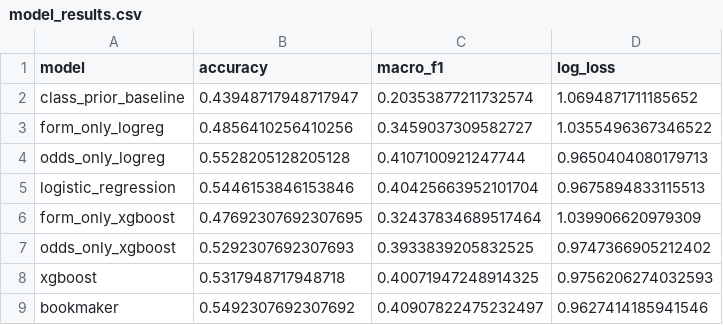
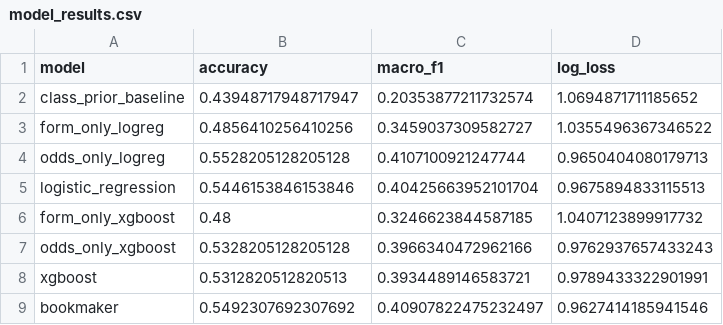
Before and after one commit to oskadt/PLPredictor, a CSV file: results/model_results.csv, drawn as a sheet.

Commit message:
Add new features and improve model training and evaluation
- Introduced `conftest.py` for pytest configuration.
- Updated `requirements.txt` to reflect new dependencies.
- Modified `bootstrap.csv` and `model_results.csv` to include updated model metrics.
- Enhanced `season_logloss.csv` to track matches alongside log loss metrics.
- Added `xgb_config.json` for XGBoost model configuration.
- Removed unnecessary compiled Python files from `__pycache__`.
- Implemented `predict.py` for generating predictions on held-out matches.
- Refactored `train.py` to improve model training, including hyperparameter tuning for XGBoost.
- Added new tests in `test_train.py` for model evaluation and feature generation.
- Removed outdated tests from `test_features.py` related to model evaluation.

```diff
--- a/results/model_results.csv
+++ b/results/model_results.csv
@@ -5,5 +5,5 @@ odds_only_logreg,0.5528205128205128,0.4107100921247744,0.9650404080179713
 logistic_regression,0.5446153846153846,0.40425663952101704,0.9675894833115513
-form_only_xgboost,0.47692307692307695,0.32437834689517464,1.039906620979309
-odds_only_xgboost,0.5292307692307693,0.3933839205832525,0.9747366905212402
-xgboost,0.5317948717948718,0.40071947248914325,0.9756206274032593
+form_only_xgboost,0.48,0.3246623844587185,1.0407123899917732
+odds_only_xgboost,0.5328205128205128,0.3966340472962166,0.9762937657433243
+xgboost,0.5312820512820513,0.3934489146583721,0.9789433322901991
 bookmaker,0.5492307692307692,0.40907822475232497,0.9627414185941546
```
Also changed, not shown: results/bootstrap.csv, results/season_logloss.csv, 12 other files.
